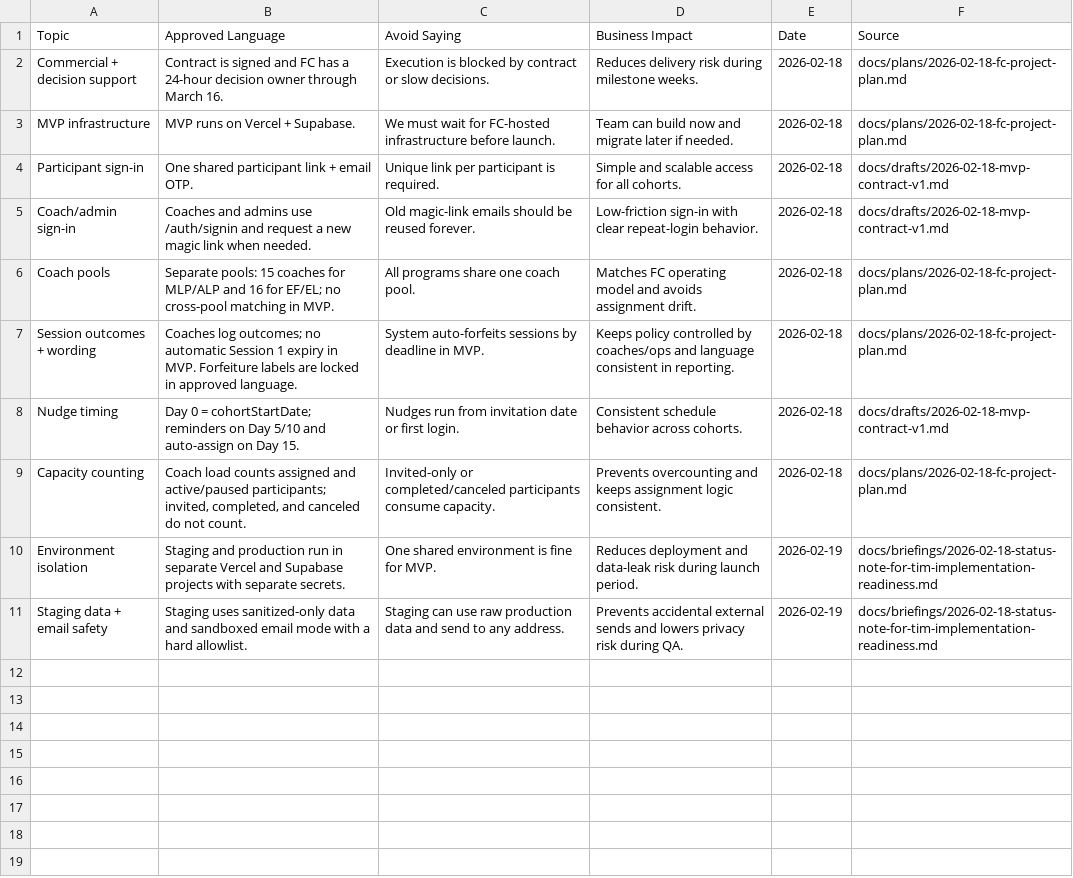
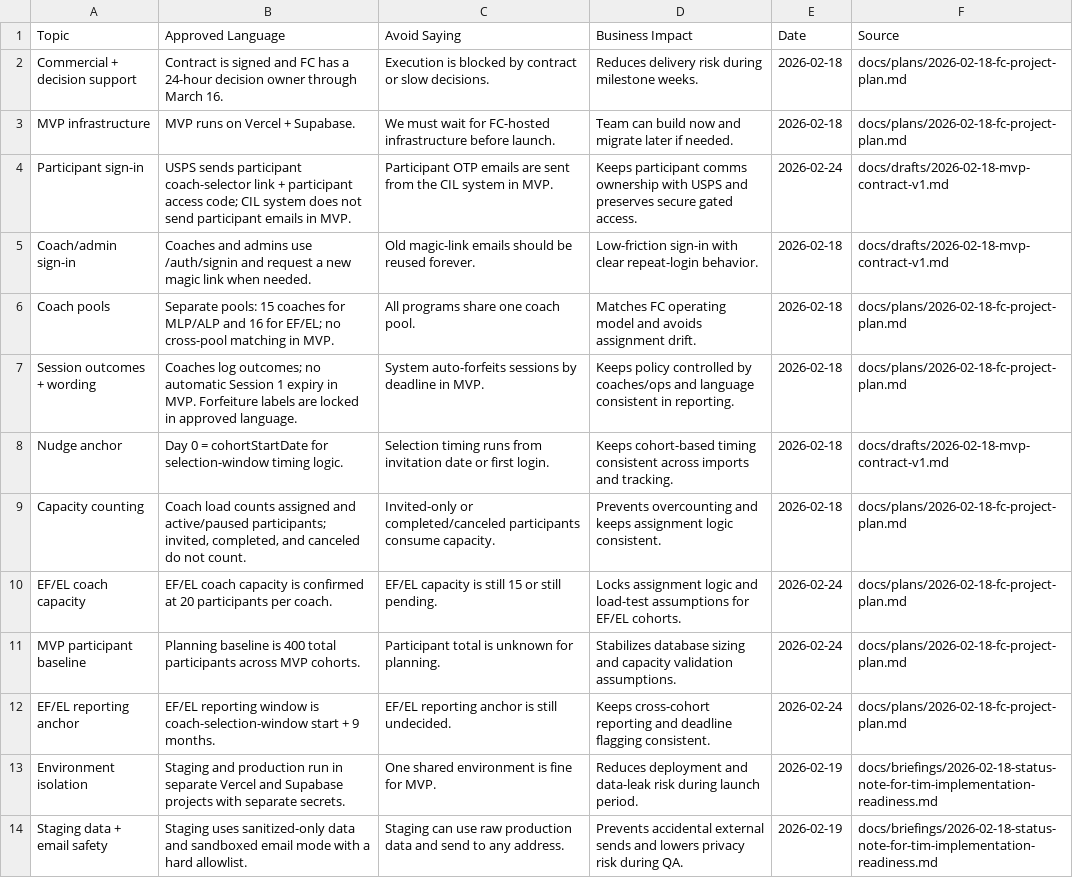
Before and after one commit to ridegoodwaves/franklin-covey, a CSV file: google-sheets/decisions.csv, drawn as a sheet; only a part is shown; the diff covers the shown part only.

```diff
--- a/google-sheets/decisions.csv
+++ b/google-sheets/decisions.csv
@@ -3,3 +3,3 @@ Commercial + decision support,Contract is signed and FC has a 24-hour decision o
 MVP infrastructure,MVP runs on Vercel + Supabase.,We must wait for FC-hosted infrastructure before launch.,Team can build now and migrate later if needed.,2026-02-18,docs/plans/2026-02-18-fc-project-plan.md
-Participant sign-in,One shared participant link + email OTP.,Unique link per participant is required.,Simple and scalable access for all cohorts.,2026-02-18,docs/drafts/2026-02-18-mvp-contract-v1.md
+Participant sign-in,USPS sends participant coach-selector link + participant access code; CIL system does not send participant emails in MVP.,Participant OTP emails are sent from the CIL system in MVP.,Keeps participant comms ownership with USPS and preserves secure gated access.,2026-02-24,docs/drafts/2026-02-18-mvp-contract-v1.md
 Coach/admin sign-in,Coaches and admins use /auth/signin and request a new magic link when needed.,Old magic-link emails should be reused forever.,Low-friction sign-in with clear repeat-login behavior.,2026-02-18,docs/drafts/2026-02-18-mvp-contract-v1.md
@@ -7,4 +7,7 @@ Coach pools,Separate pools: 15 coaches for MLP/ALP and 16 for EF/EL; no cross-po
 Session outcomes + wording,Coaches log outcomes; no automatic Session 1 expiry in MVP. Forfeiture labels are locked in approved language.,System auto-forfeits sessions by deadline in MVP.,Keeps policy controlled by coaches/ops and language consistent in reporting.,2026-02-18,docs/plans/2026-02-18-fc-project-plan.md
-Nudge timing,Day 0 = cohortStartDate; reminders on Day 5/10 and auto-assign on Day 15.,Nudges run from invitation date or first login.,Consistent schedule behavior across cohorts.,2026-02-18,docs/drafts/2026-02-18-mvp-contract-v1.md
+Nudge anchor,Day 0 = cohortStartDate for selection-window timing logic.,Selection timing runs from invitation date or first login.,Keeps cohort-based timing consistent across imports and tracking.,2026-02-18,docs/drafts/2026-02-18-mvp-contract-v1.md
 Capacity counting,"Coach load counts assigned and active/paused participants; invited, completed, and canceled do not count.",Invited-only or completed/canceled participants consume capacity.,Prevents overcounting and keeps assignment logic consistent.,2026-02-18,docs/plans/2026-02-18-fc-project-plan.md
+EF/EL coach capacity,EF/EL coach capacity is confirmed at 20 participants per coach.,EF/EL capacity is still 15 or still pending.,Locks assignment logic and load-test assumptions for EF/EL cohorts.,2026-02-24,docs/plans/2026-02-18-fc-project-plan.md
+MVP participant baseline,Planning baseline is 400 total participants across MVP cohorts.,Participant total is unknown for planning.,Stabilizes database sizing and capacity validation assumptions.,2026-02-24,docs/plans/2026-02-18-fc-project-plan.md
+EF/EL reporting anchor,EF/EL reporting window is coach-selection-window start + 9 months.,EF/EL reporting anchor is still undecided.,Keeps cross-cohort reporting and deadline flagging consistent.,2026-02-24,docs/plans/2026-02-18-fc-project-plan.md
 Environment isolation,Staging and production run in separate Vercel and Supabase projects with separate secrets.,One shared environment is fine for MVP.,Reduces deployment and data-leak risk during launch period.,2026-02-19,docs/briefings/2026-02-18-status-note-for-tim-implementation-readiness.md
```
Also changed, not shown: 8 added rows elsewhere in this file, google-sheets/blockers.csv, google-sheets/timeline.csv, 25 other files.
